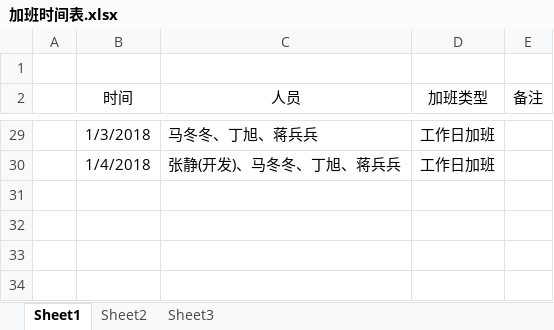
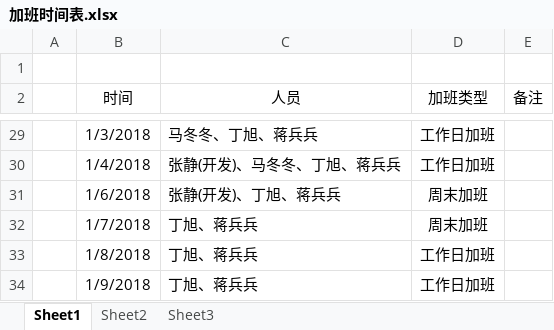
Before and after one commit to NingMoe/sz_onecard, an Excel workbook: 文档/转转卡/项目加班与支出/加班时间表.xlsx, sheet Sheet1, drawn as a sheet; only a part is shown, gaps mark what is left out; values as stored, in another font and other column widths than the file's, no borders; the diff names each change by its address in the sheet, - before the commit and + after, or states it on an @@ line.

```diff
--- a/文档/转转卡/项目加班与支出/加班时间表.xlsx (sheet Sheet1)
+++ b/文档/转转卡/项目加班与支出/加班时间表.xlsx (sheet Sheet1)
+row 31:  | 1/6/2018 | 张静(开发)、丁旭、蒋兵兵 | 周末加班
+row 32:  | 1/7/2018 | 丁旭、蒋兵兵 | 周末加班
+row 33:  | 1/8/2018 | 丁旭、蒋兵兵 | 工作日加班
+row 34:  | 1/9/2018 | 丁旭、蒋兵兵 | 工作日加班
```
Also changed, not shown: 文档/转转卡/项目加班与支出/费用支出.xlsx, 22 other files.
